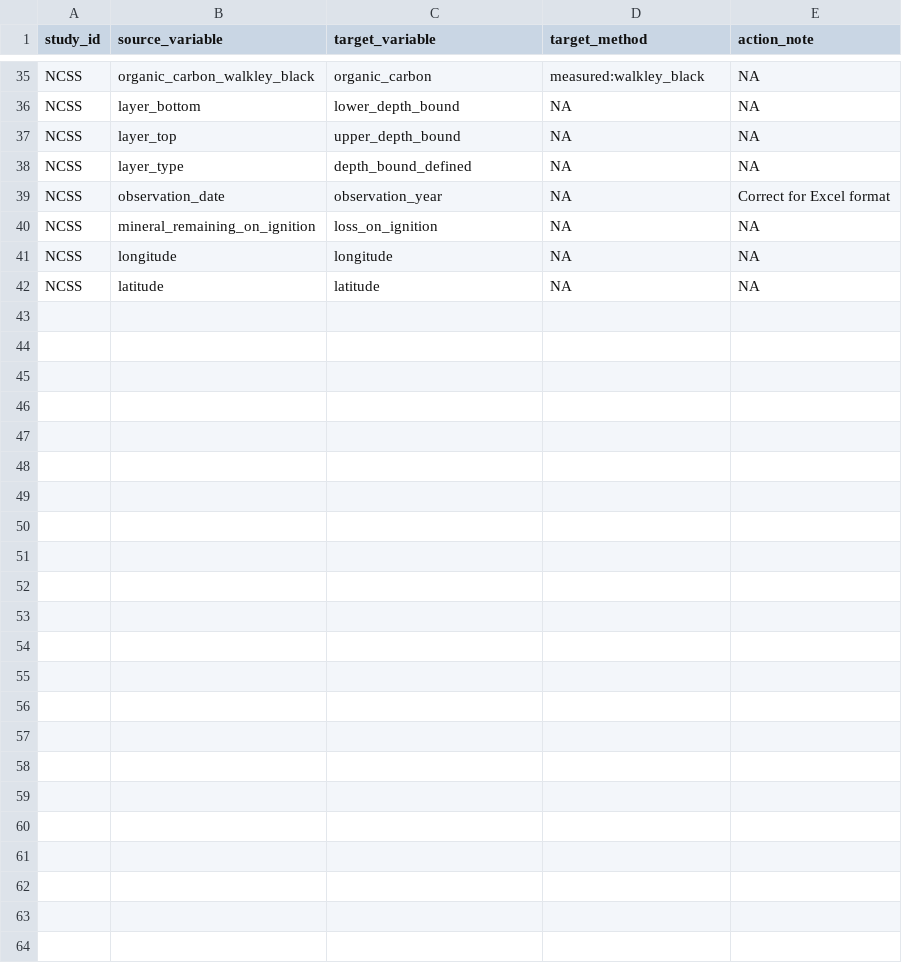
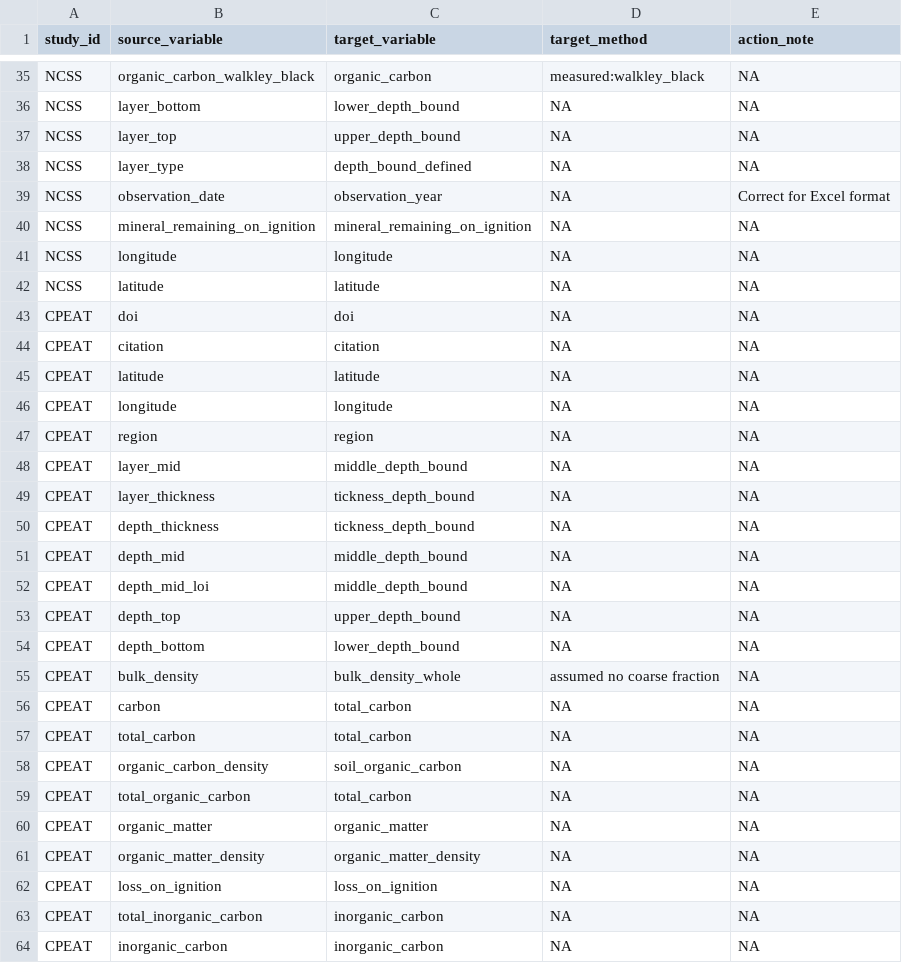
Before and after one commit to ktoddbrown/SoilDRaH, a CSV file: data/ISCN4_map.csv, drawn as a sheet; only a part is shown, gaps mark what is left out.

Commit message:
integrating CPEAT quick and dirty, still a bit buggy

```diff
--- a/data/ISCN4_map.csv
+++ b/data/ISCN4_map.csv
@@ -39,4 +39,26 @@ NCSS,layer_type,depth_bound_defined,NA,NA
 NCSS,observation_date,observation_year,NA,Correct for Excel format
-NCSS,mineral_remaining_on_ignition,loss_on_ignition,NA,NA
+NCSS,mineral_remaining_on_ignition,mineral_remaining_on_ignition,NA,NA
 NCSS,longitude,longitude,NA,NA
 NCSS,latitude,latitude,NA,NA
+CPEAT,doi,doi,NA,NA
+CPEAT,citation,citation,NA,NA
+CPEAT,latitude,latitude,NA,NA
+CPEAT,longitude,longitude,NA,NA
+CPEAT,region,region,NA,NA
+CPEAT,layer_mid,middle_depth_bound,NA,NA
+CPEAT,layer_thickness,tickness_depth_bound,NA,NA
+CPEAT,depth_thickness,tickness_depth_bound,NA,NA
+CPEAT,depth_mid,middle_depth_bound,NA,NA
+CPEAT,depth_mid_loi,middle_depth_bound,NA,NA
+CPEAT,depth_top,upper_depth_bound,NA,NA
+CPEAT,depth_bottom,lower_depth_bound,NA,NA
+CPEAT,bulk_density,bulk_density_whole,assumed no coarse fraction,NA
+CPEAT,carbon,total_carbon,NA,NA
+CPEAT,total_carbon,total_carbon,NA,NA
+CPEAT,organic_carbon_density,soil_organic_carbon,NA,NA
+CPEAT,total_organic_carbon,total_carbon,NA,NA
+CPEAT,organic_matter,organic_matter,NA,NA
+CPEAT,organic_matter_density,organic_matter_density,NA,NA
+CPEAT,loss_on_ignition,loss_on_ignition,NA,NA
+CPEAT,total_inorganic_carbon,inorganic_carbon,NA,NA
+CPEAT,inorganic_carbon,inorganic_carbon,NA,NA
```
Also changed, not shown: 1 other file.
